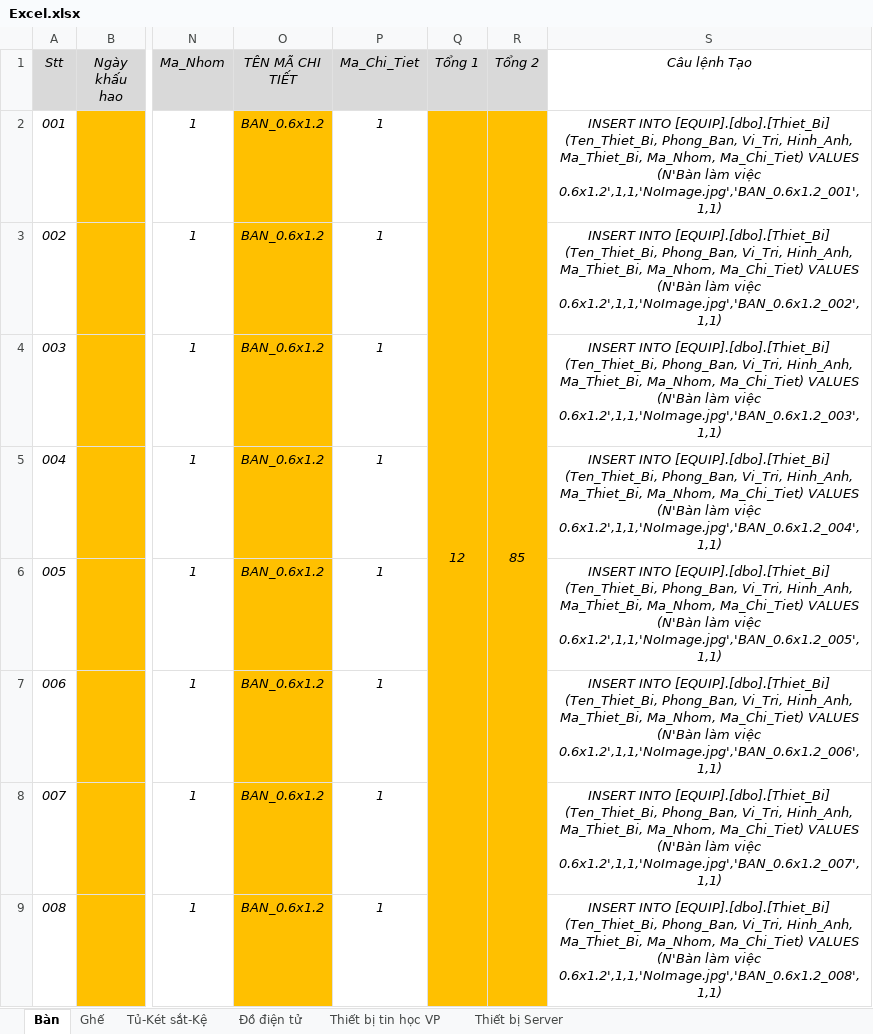
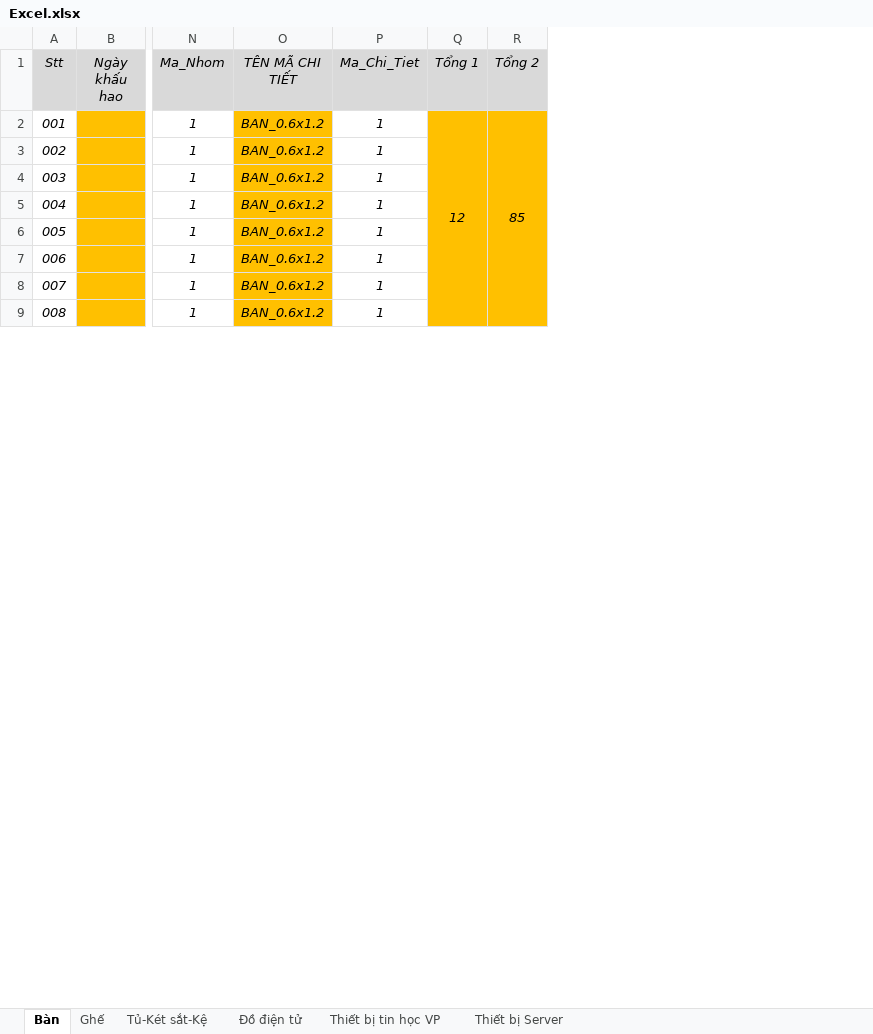
Before and after one commit to pqhuy1987/EQUIP, an Excel workbook: Excel.xlsx, sheet Bàn, drawn as a sheet; only a part is shown, gaps mark what is left out; values as stored, in another font and other column widths than the file's, no borders; the diff names each change by its address in the sheet, - before the commit and + after, or states it on an @@ line.

```diff
--- a/Excel.xlsx (sheet Bàn)
+++ b/Excel.xlsx (sheet Bàn)
@@ column S (Câu lệnh Tạo) hidden, rows 2-9: INSERT INTO [EQUIP].[dbo].[Thiet_Bi] (Ten_Thiet_Bi, Phong_Ban, Vi_Tri, Hinh_Anh, Ma_Thiet_Bi, Ma_Nhom, Ma_Chi_Tiet) VALUES (N'Bàn làm việc 0.6x1.2',1,1,'NoImage.jpg','BAN_0.6x1.2_001',1,1) | INSERT INTO [EQUIP].[dbo].[Thiet_Bi] (Ten_Thiet_Bi, Phong_Ban, Vi_Tri, Hinh_Anh, Ma_Thiet_Bi, Ma_Nhom, Ma_Chi_Tiet) VALUES (N'Bàn làm việc 0.6x1.2',1,1,'NoImage.jpg','BAN_0.6x1.2_002',1,1) | INSERT INTO [EQUIP].[dbo].[Thiet_Bi] (Ten_Thiet_Bi, Phong_Ban, Vi_Tri, Hinh_Anh, Ma_Thiet_Bi, Ma_Nhom, Ma_Chi_Tiet) VALUES (N'Bàn làm việc 0.6x1.2',1,1,'NoImage.jpg','BAN_0.6x1.2_003',1,1) | INSERT INTO [EQUIP].[dbo].[Thiet_Bi] (Ten_Thiet_Bi, Phong_Ban, Vi_Tri, Hinh_Anh, Ma_Thiet_Bi, Ma_Nhom, Ma_Chi_Tiet) VALUES (N'Bàn làm việc 0.6x1.2',1,1,'NoImage.jpg','BAN_0.6x1.2_004',1,1) | INSERT INTO [EQUIP].[dbo].[Thiet_Bi] (Ten_Thiet_Bi, Phong_Ban, Vi_Tri, Hinh_Anh, Ma_Thiet_Bi, Ma_Nhom, Ma_Chi_Tiet) VALUES (N'Bàn làm việc 0.6x1.2',1,1,'NoImage.jpg','BAN_0.6x1.2_005',1,1) | INSERT INTO [EQUIP].[dbo].[Thiet_Bi] (Ten_Thiet_Bi, Phong_Ban, Vi_Tri, Hinh_Anh, Ma_Thiet_Bi, Ma_Nhom, Ma_Chi_Tiet) VALUES (N'Bàn làm việc 0.6x1.2',1,1,'NoImage.jpg','BAN_0.6x1.2_006',1,1) | INSERT INTO [EQUIP].[dbo].[Thiet_Bi] (Ten_Thiet_Bi, Phong_Ban, Vi_Tri, Hinh_Anh, Ma_Thiet_Bi, Ma_Nhom, Ma_Chi_Tiet) VALUES (N'Bàn làm việc 0.6x1.2',1,1,'NoImage.jpg','BAN_0.6x1.2_007',1,1) | INSERT INTO [EQUIP].[dbo].[Thiet_Bi] (Ten_Thiet_Bi, Phong_Ban, Vi_Tri, Hinh_Anh, Ma_Thiet_Bi, Ma_Nhom, Ma_Chi_Tiet) VALUES (N'Bàn làm việc 0.6x1.2',1,1,'NoImage.jpg','BAN_0.6x1.2_008',1,1) @@
```
Also changed, not shown: sheet Thiết bị tin học VP, sheet Tủ-Két sắt-Kệ, formulas that keep their value, BM theo doi tai san (FILE TONG HOP) -ver2.xlsx, 5 other files.
